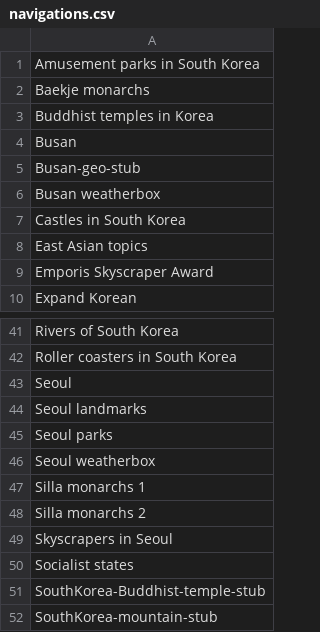
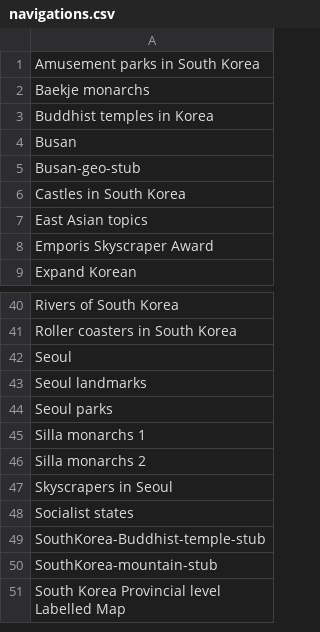
Before and after one commit to szabgab/wikipedia-to-epub.rs, a CSV file: src/navigations.csv, drawn as a sheet; only a part is shown, gaps mark what is left out; the shorter side is filled out with more unchanged rows.

Commit message:
diregard all the weatherboxes

```diff
--- a/src/navigations.csv
+++ b/src/navigations.csv
@@ -5,3 +5,2 @@ Busan
 Busan-geo-stub
-Busan weatherbox
 Castles in South Korea
@@ -45,3 +44,2 @@ Seoul landmarks
 Seoul parks
-Seoul weatherbox
 Silla monarchs 1
```
Also changed, not shown: 2 other files.
